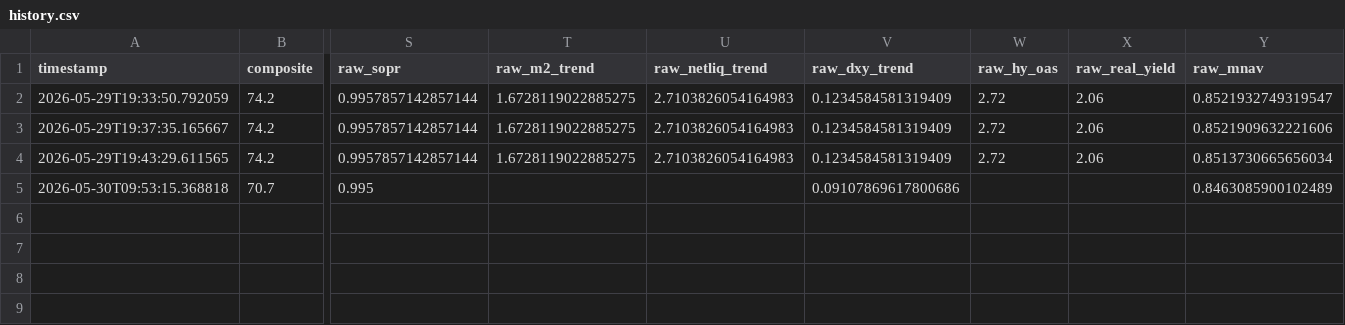
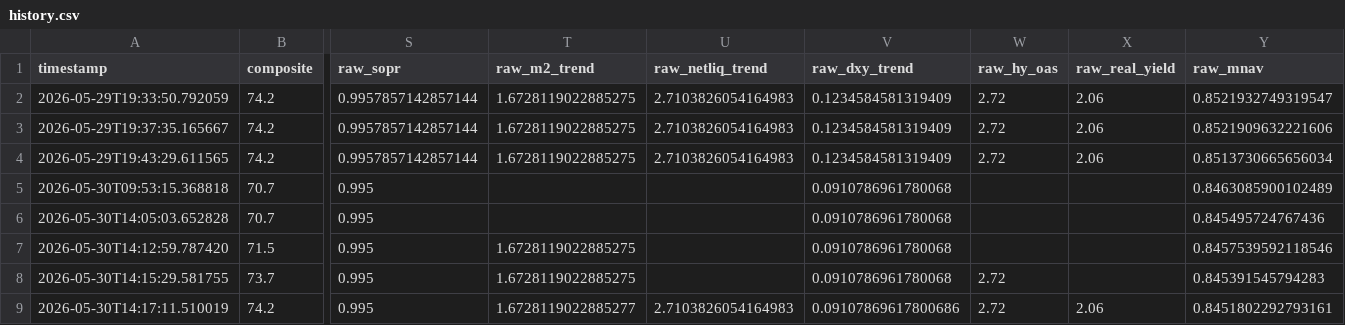
Before and after one commit to micahcranman/nassim-dashboard, a CSV file: docs/history.csv, drawn as a sheet; only a part is shown, gaps mark what is left out; rows hold the shown columns only; the diff names each change by its address in the sheet, - before the commit and + after, or states it on an @@ line.

Commit message:
True historical mNAV + reliability hardening + chart scale fixes
mNAV — no more approximation:
- New fetcher mstr_history.py pulls all 110 disclosed MSTR BTC purchases from
  strategy.com (the canonical source, embedded in their __NEXT_DATA__).
  Builds a daily step-function of holdings back to 2020-08-10.
- Extended yahoo.fetch_mstr_shares_history() with split-adjustment: yfinance
  get_shares_full() returns actual historical (unadjusted) share counts, but
  yfinance prices ARE split-adjusted. Multiplying pre-split shares by the
  product of all future split ratios keeps mcap = price * shares consistent.
- compute_derived() now builds the daily mNAV series from
  (MSTR_close_t * shares_t) / (holdings_t * BTC_close_t) with all four
  components properly aligned. Result: 2119-day series, range 0.51–6.36,
  matches Aug-2020 mNAV ~4.7x, Nov-2024 peak ~3.4x, current ~0.9x.

Reliability:
- FRED fetcher: 5s timeout, 2-retry exponential backoff, disk cache fallback
  with unlimited age in emergency (was hardcoded to None on transient outage).
  Added cosd=2018-01-01 to keep CSV payloads small and avoid 504s.
- BTC price now sources from yfinance BTC-USD (period=max → 4274 daily pts)
  instead of CoinGecko free tier (which 401s on days=max and caps at 365d).
  Required for the mNAV historical series.
- Prefer strategy.com canonical holdings over bitcointreasuries.net scrape for
  the snapshot scalar; fall back to bitcointreasuries.

Chart scale fixes:
- Removed fill: 'tozeroy' that was squashing non-zero-baseline indicators.
- Bands now render with xref:paper and are clipped to the visible data y-range,
  so they decorate without forcing autorange to expand past actual values.
- Y-axis range explicitly computed from data + 10% padding per chart.
- BTC overlay clipped to visible date window so the log secondary axis
  tightens instead of spanning all-time history.
- Range buttons + custom date picker now re-plot each chart so y-axis
  recalculates per window.

Bug fixes:
- synthesize_text() no longer crashes when hy_oas is None (FRED outage).

```diff
--- a/docs/history.csv
+++ b/docs/history.csv
-V5 (raw_dxy_trend): 0.09107869617800686
+V5 (raw_dxy_trend): 0.0910786961780068
+row 6: 2026-05-30T14:05:03.652828 | 70.7 | 0.995 |  |  | 0.0910786961780068 |  |  | 0.845495724767436
+row 7: 2026-05-30T14:12:59.787420 | 71.5 | 0.995 | 1.6728119022885275 |  | 0.0910786961780068 |  |  | 0.8457539592118546
+row 8: 2026-05-30T14:15:29.581755 | 73.7 | 0.995 | 1.6728119022885275 |  | 0.0910786961780068 | 2.72 |  | 0.845391545794283
+row 9: 2026-05-30T14:17:11.510019 | 74.2 | 0.995 | 1.6728119022885277 | 2.7103826054164983 | 0.09107869617800686 | 2.72 | 2.06 | 0.8451802292793161
```
Also changed, not shown: outputs/history.csv, 10 other files.
